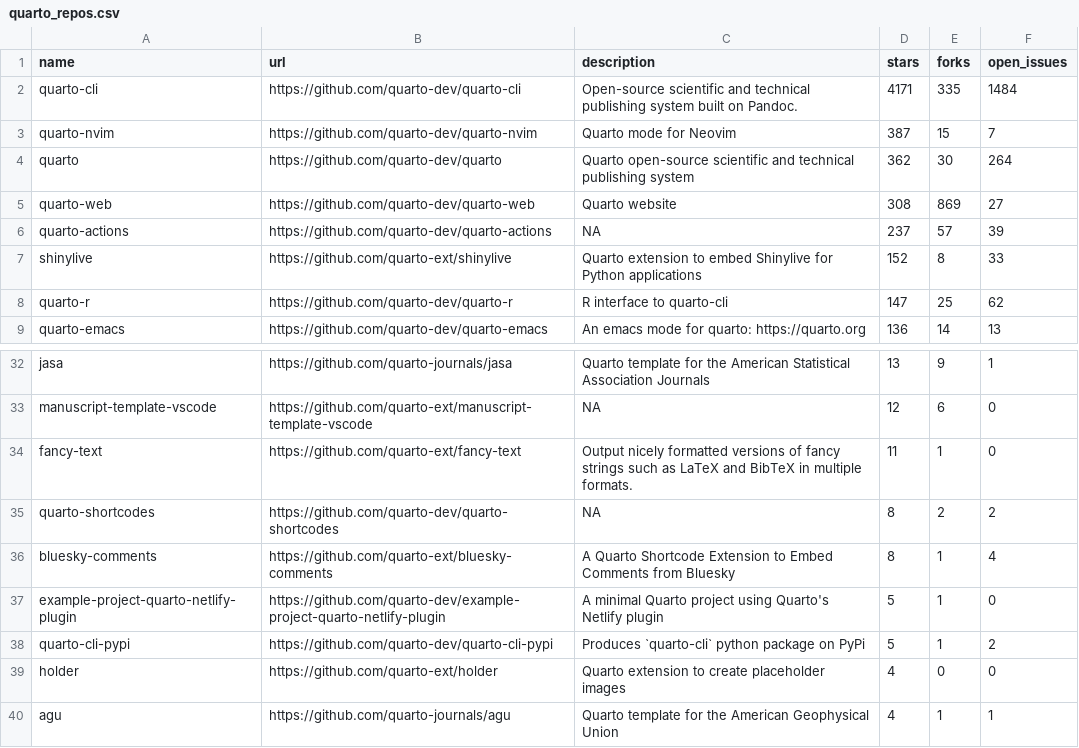
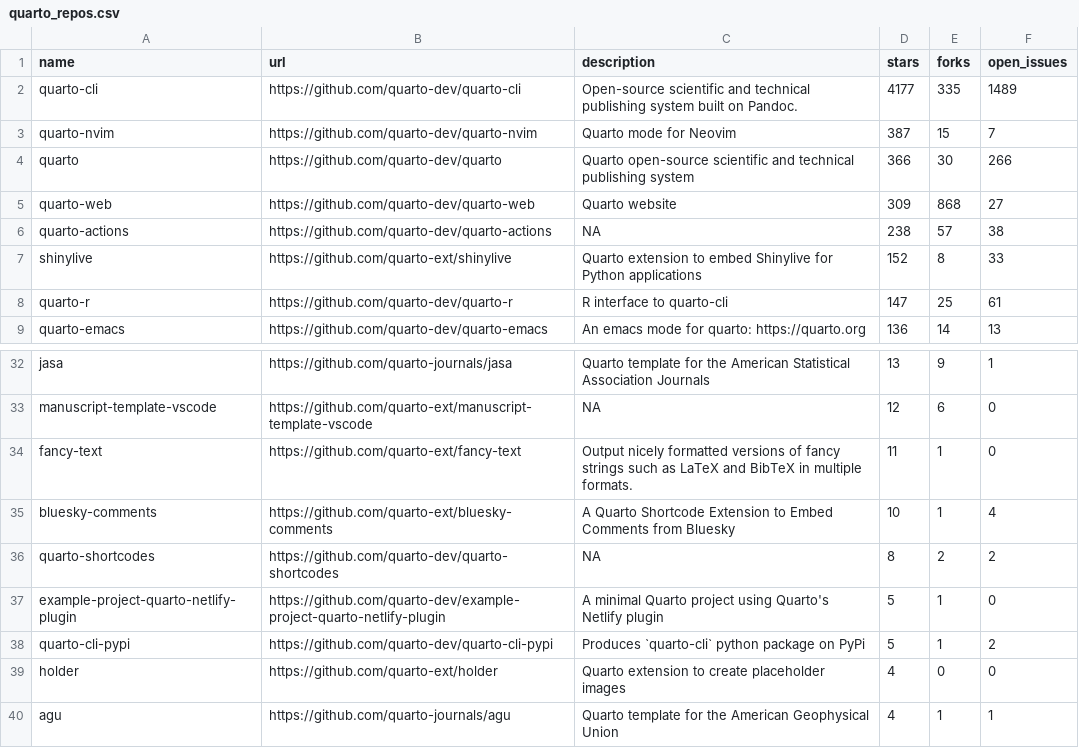
Before and after one commit to mablan/sandbox, a CSV file: 01-monitoring-quarto-repos/quarto_repos.csv, drawn as a sheet; only a part is shown, gaps mark what is left out.

```diff
--- a/01-monitoring-quarto-repos/quarto_repos.csv
+++ b/01-monitoring-quarto-repos/quarto_repos.csv
@@ -1,9 +1,9 @@
 name,url,description,stars,forks,open_issues
-quarto-cli,https://github.com/quarto-dev/quarto-cli,Open-source scientific and technical publishing system built on Pandoc.,4171,335,1484
+quarto-cli,https://github.com/quarto-dev/quarto-cli,Open-source scientific and technical publishing system built on Pandoc.,4177,335,1489
 quarto-nvim,https://github.com/quarto-dev/quarto-nvim,Quarto mode for Neovim,387,15,7
-quarto,https://github.com/quarto-dev/quarto,Quarto open-source scientific and technical publishing system,362,30,264
-quarto-web,https://github.com/quarto-dev/quarto-web,Quarto website,308,869,27
-quarto-actions,https://github.com/quarto-dev/quarto-actions,NA,237,57,39
+quarto,https://github.com/quarto-dev/quarto,Quarto open-source scientific and technical publishing system,366,30,266
+quarto-web,https://github.com/quarto-dev/quarto-web,Quarto website,309,868,27
+quarto-actions,https://github.com/quarto-dev/quarto-actions,NA,238,57,38
 shinylive,https://github.com/quarto-ext/shinylive,Quarto extension to embed Shinylive for Python applications,152,8,33
-quarto-r,https://github.com/quarto-dev/quarto-r,R interface to quarto-cli,147,25,62
+quarto-r,https://github.com/quarto-dev/quarto-r,R interface to quarto-cli,147,25,61
 quarto-emacs,https://github.com/quarto-dev/quarto-emacs,An emacs mode for quarto: https://quarto.org,136,14,13
@@ -34,4 +34,4 @@ manuscript-template-vscode,https://github.com/quarto-ext/manuscript-template-vsc
 fancy-text,https://github.com/quarto-ext/fancy-text,Output nicely formatted versions of fancy strings such as LaTeX and BibTeX in multiple formats.,11,1,0
+bluesky-comments,https://github.com/quarto-ext/bluesky-comments,A Quarto Shortcode Extension to Embed Comments from Bluesky,10,1,4
 quarto-shortcodes,https://github.com/quarto-dev/quarto-shortcodes,NA,8,2,2
-bluesky-comments,https://github.com/quarto-ext/bluesky-comments,A Quarto Shortcode Extension to Embed Comments from Bluesky,8,1,4
 example-project-quarto-netlify-plugin,https://github.com/quarto-dev/example-project-quarto-netlify-plugin,A minimal Quarto project using Quarto's Netlify plugin,5,1,0
```
Also changed, not shown: 1 other file.
